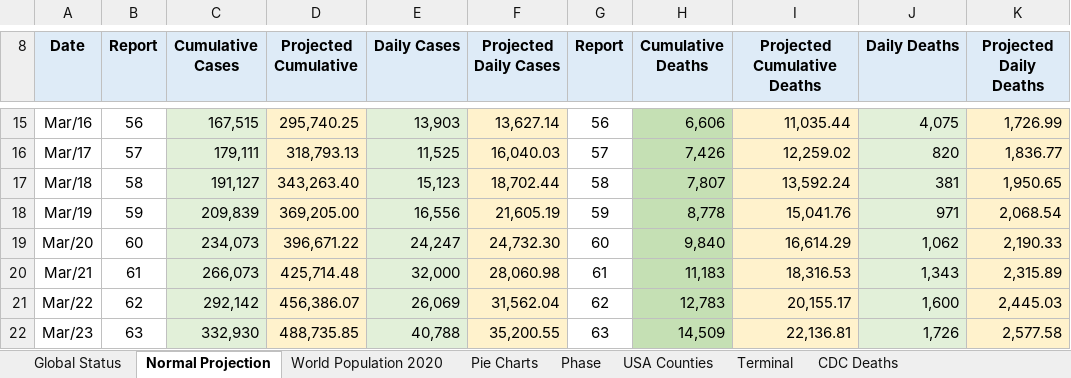
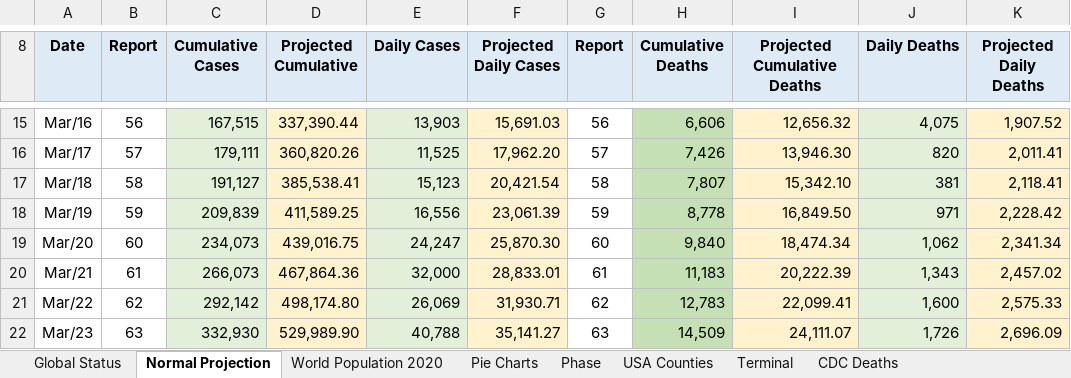
Before and after one commit to RichardKCollins/World-Covid-Status-Notes, an Excel workbook: World Covid Status - Master.xlsx, sheet Normal Projection, drawn as a sheet; only a part is shown, gaps mark what is left out; values as stored, in another font and other column widths than the file's, no borders; charts and pictures not drawn; the diff covers the shown part only; the diff names each change by its address in the sheet, - before the commit and + after, or states it on an @@ line.

```diff
--- a/World Covid Status - Master.xlsx (sheet Normal Projection)
+++ b/World Covid Status - Master.xlsx (sheet Normal Projection)
-D15 (Projected Cumulative): 295,740.25
+D15 (Projected Cumulative): 337,390.44
-F15 (Projected Daily Cases): 13,627.14
+F15 (Projected Daily Cases): 15,691.03
-I15 (Projected Cumulative Deaths): 11,035.44
+I15 (Projected Cumulative Deaths): 12,656.32
-K15 (Projected Daily Deaths): 1,726.99
+K15 (Projected Daily Deaths): 1,907.52
-D16 (Projected Cumulative): 318,793.13
+D16 (Projected Cumulative): 360,820.26
-F16 (Projected Daily Cases): 16,040.03
+F16 (Projected Daily Cases): 17,962.20
-I16 (Projected Cumulative Deaths): 12,259.02
+I16 (Projected Cumulative Deaths): 13,946.30
-K16 (Projected Daily Deaths): 1,836.77
+K16 (Projected Daily Deaths): 2,011.41
-D17 (Projected Cumulative): 343,263.40
+D17 (Projected Cumulative): 385,538.41
-F17 (Projected Daily Cases): 18,702.44
+F17 (Projected Daily Cases): 20,421.54
-I17 (Projected Cumulative Deaths): 13,592.24
+I17 (Projected Cumulative Deaths): 15,342.10
-K17 (Projected Daily Deaths): 1,950.65
+K17 (Projected Daily Deaths): 2,118.41
-D18 (Projected Cumulative): 369,205.00
+D18 (Projected Cumulative): 411,589.25
-F18 (Projected Daily Cases): 21,605.19
+F18 (Projected Daily Cases): 23,061.39
-I18 (Projected Cumulative Deaths): 15,041.76
+I18 (Projected Cumulative Deaths): 16,849.50
-K18 (Projected Daily Deaths): 2,068.54
+K18 (Projected Daily Deaths): 2,228.42
-D19 (Projected Cumulative): 396,671.22
+D19 (Projected Cumulative): 439,016.75
-F19 (Projected Daily Cases): 24,732.30
+F19 (Projected Daily Cases): 25,870.30
-I19 (Projected Cumulative Deaths): 16,614.29
+I19 (Projected Cumulative Deaths): 18,474.34
-K19 (Projected Daily Deaths): 2,190.33
+K19 (Projected Daily Deaths): 2,341.34
-D20 (Projected Cumulative): 425,714.48
+D20 (Projected Cumulative): 467,864.36
-F20 (Projected Daily Cases): 28,060.98
+F20 (Projected Daily Cases): 28,833.01
-I20 (Projected Cumulative Deaths): 18,316.53
+I20 (Projected Cumulative Deaths): 20,222.39
-K20 (Projected Daily Deaths): 2,315.89
+K20 (Projected Daily Deaths): 2,457.02
-D21 (Projected Cumulative): 456,386.07
+D21 (Projected Cumulative): 498,174.80
-F21 (Projected Daily Cases): 31,562.04
+F21 (Projected Daily Cases): 31,930.71
-I21 (Projected Cumulative Deaths): 20,155.17
+I21 (Projected Cumulative Deaths): 22,099.41
-K21 (Projected Daily Deaths): 2,445.03
+K21 (Projected Daily Deaths): 2,575.33
-D22 (Projected Cumulative): 488,735.85
+D22 (Projected Cumulative): 529,989.90
-F22 (Projected Daily Cases): 35,200.55
+F22 (Projected Daily Cases): 35,141.27
-I22 (Projected Cumulative Deaths): 22,136.81
+I22 (Projected Cumulative Deaths): 24,111.07
-K22 (Projected Daily Deaths): 2,577.58
+K22 (Projected Daily Deaths): 2,696.09
```
Also changed, not shown: 4 added rows, 4 removed rows, 598 edited cells and cell formats elsewhere in this sheet, sheet Global Status, sheet Phase, charts or pictures.
